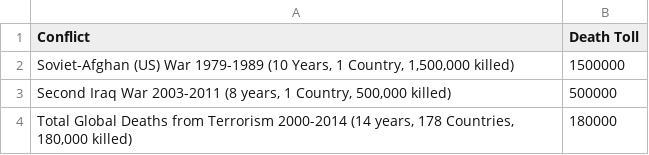
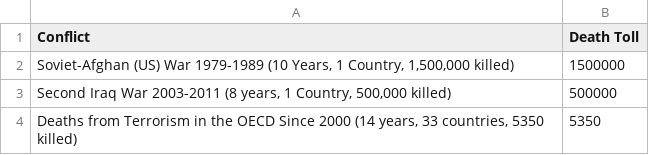
Before and after one commit to sebastiansep/reclaim.australia.data, a CSV file: part 3 terrorism/data/terrorismwars.csv, drawn as a sheet.

```diff
--- a/part 3 terrorism/data/terrorismwars.csv
+++ b/part 3 terrorism/data/terrorismwars.csv
@@ -3,2 +3,2 @@ Conflict,Death Toll
 "Second Iraq War 2003-2011 (8 years, 1 Country, 500,000 killed)",500000
-"Total Global Deaths from Terrorism 2000-2014 (14 years, 178 Countries, 180,000 killed)",180000
+"Deaths from Terrorism in the OECD Since 2000 (14 years, 33 countries, 5350 killed)",5350
```
Also changed, not shown: 5 other files.
